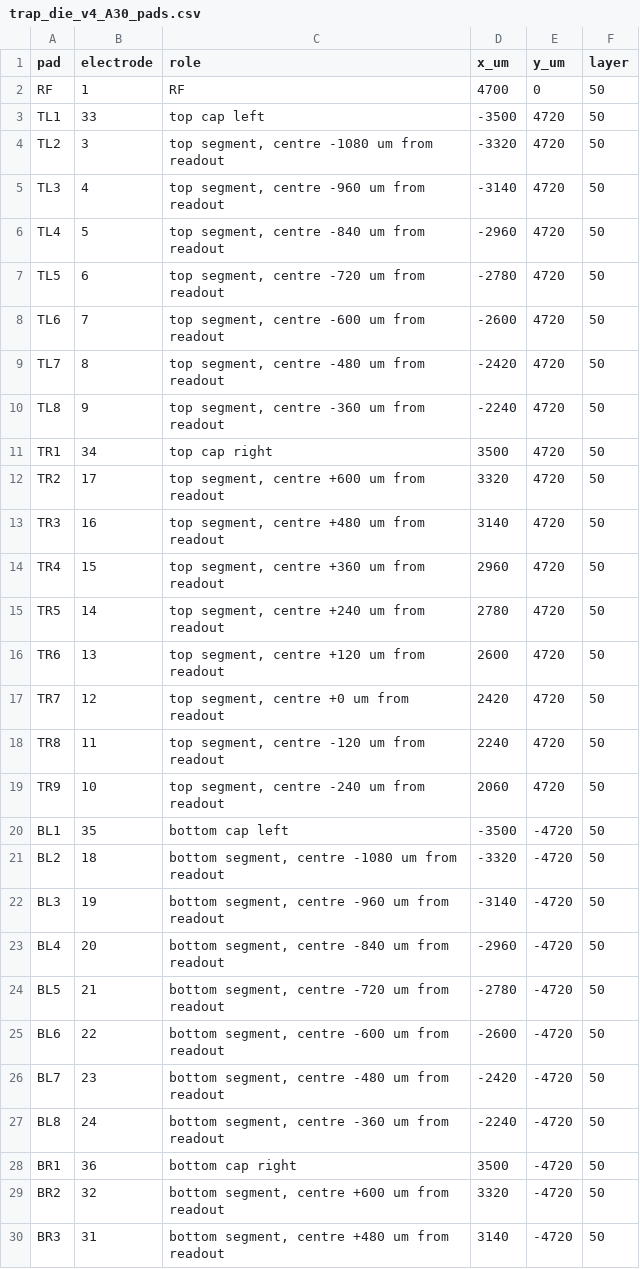
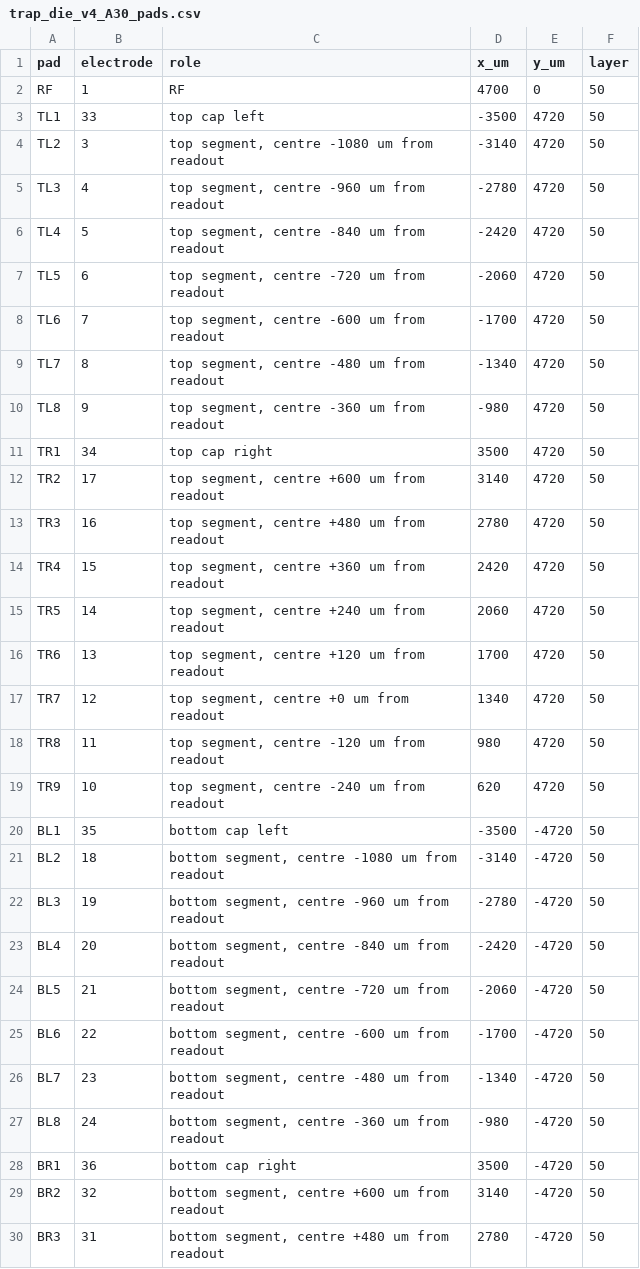
Before and after one commit to will1u/6-2540-final, a CSV file: design/gds/trap_die_v4_A30_pads.csv, drawn as a sheet; only a part is shown; the diff covers the shown part only.

```diff
--- a/design/gds/trap_die_v4_A30_pads.csv
+++ b/design/gds/trap_die_v4_A30_pads.csv
@@ -3,28 +3,28 @@ RF,1,RF,4700,0,50
 TL1,33,top cap left,-3500,4720,50
-TL2,3,"top segment, centre -1080 um from readout",-3320,4720,50
-TL3,4,"top segment, centre -960 um from readout",-3140,4720,50
-TL4,5,"top segment, centre -840 um from readout",-2960,4720,50
-TL5,6,"top segment, centre -720 um from readout",-2780,4720,50
-TL6,7,"top segment, centre -600 um from readout",-2600,4720,50
-TL7,8,"top segment, centre -480 um from readout",-2420,4720,50
-TL8,9,"top segment, centre -360 um from readout",-2240,4720,50
+TL2,3,"top segment, centre -1080 um from readout",-3140,4720,50
+TL3,4,"top segment, centre -960 um from readout",-2780,4720,50
+TL4,5,"top segment, centre -840 um from readout",-2420,4720,50
+TL5,6,"top segment, centre -720 um from readout",-2060,4720,50
+TL6,7,"top segment, centre -600 um from readout",-1700,4720,50
+TL7,8,"top segment, centre -480 um from readout",-1340,4720,50
+TL8,9,"top segment, centre -360 um from readout",-980,4720,50
 TR1,34,top cap right,3500,4720,50
-TR2,17,"top segment, centre +600 um from readout",3320,4720,50
-TR3,16,"top segment, centre +480 um from readout",3140,4720,50
-TR4,15,"top segment, centre +360 um from readout",2960,4720,50
-TR5,14,"top segment, centre +240 um from readout",2780,4720,50
-TR6,13,"top segment, centre +120 um from readout",2600,4720,50
-TR7,12,"top segment, centre +0 um from readout",2420,4720,50
-TR8,11,"top segment, centre -120 um from readout",2240,4720,50
-TR9,10,"top segment, centre -240 um from readout",2060,4720,50
+TR2,17,"top segment, centre +600 um from readout",3140,4720,50
+TR3,16,"top segment, centre +480 um from readout",2780,4720,50
+TR4,15,"top segment, centre +360 um from readout",2420,4720,50
+TR5,14,"top segment, centre +240 um from readout",2060,4720,50
+TR6,13,"top segment, centre +120 um from readout",1700,4720,50
+TR7,12,"top segment, centre +0 um from readout",1340,4720,50
+TR8,11,"top segment, centre -120 um from readout",980,4720,50
+TR9,10,"top segment, centre -240 um from readout",620,4720,50
 BL1,35,bottom cap left,-3500,-4720,50
-BL2,18,"bottom segment, centre -1080 um from readout",-3320,-4720,50
-BL3,19,"bottom segment, centre -960 um from readout",-3140,-4720,50
-BL4,20,"bottom segment, centre -840 um from readout",-2960,-4720,50
-BL5,21,"bottom segment, centre -720 um from readout",-2780,-4720,50
-BL6,22,"bottom segment, centre -600 um from readout",-2600,-4720,50
-BL7,23,"bottom segment, centre -480 um from readout",-2420,-4720,50
-BL8,24,"bottom segment, centre -360 um from readout",-2240,-4720,50
+BL2,18,"bottom segment, centre -1080 um from readout",-3140,-4720,50
+BL3,19,"bottom segment, centre -960 um from readout",-2780,-4720,50
+BL4,20,"bottom segment, centre -840 um from readout",-2420,-4720,50
+BL5,21,"bottom segment, centre -720 um from readout",-2060,-4720,50
+BL6,22,"bottom segment, centre -600 um from readout",-1700,-4720,50
+BL7,23,"bottom segment, centre -480 um from readout",-1340,-4720,50
+BL8,24,"bottom segment, centre -360 um from readout",-980,-4720,50
 BR1,36,bottom cap right,3500,-4720,50
-BR2,32,"bottom segment, centre +600 um from readout",3320,-4720,50
-BR3,31,"bottom segment, centre +480 um from readout",3140,-4720,50
+BR2,32,"bottom segment, centre +600 um from readout",3140,-4720,50
+BR3,31,"bottom segment, centre +480 um from readout",2780,-4720,50
```
Also changed, not shown: 6 edited cells elsewhere in this file, design/gds/trap_die_v4_B60_pads.csv, design/gds/trap_die_v4_NODET_pads.csv, 21 other files.
